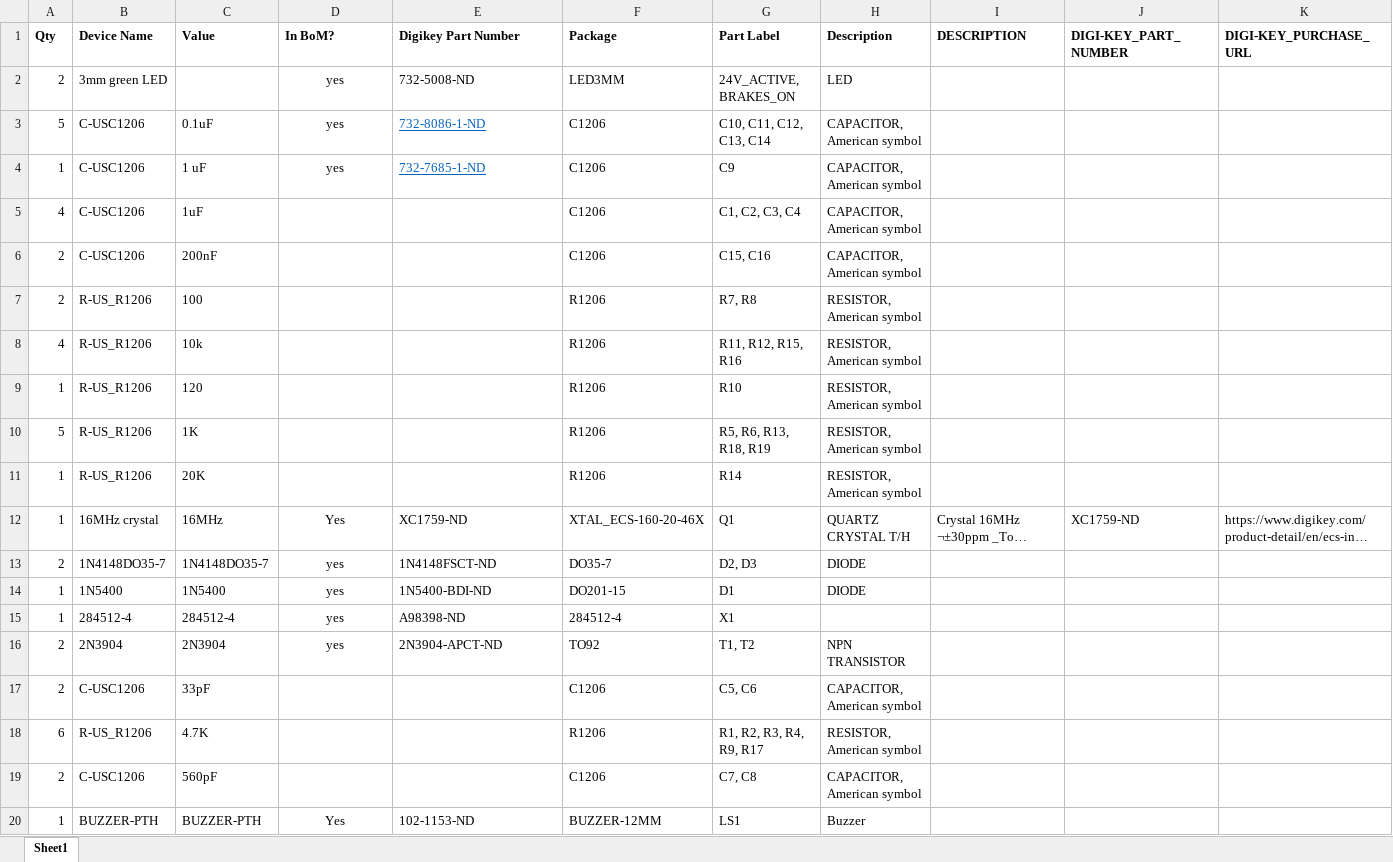
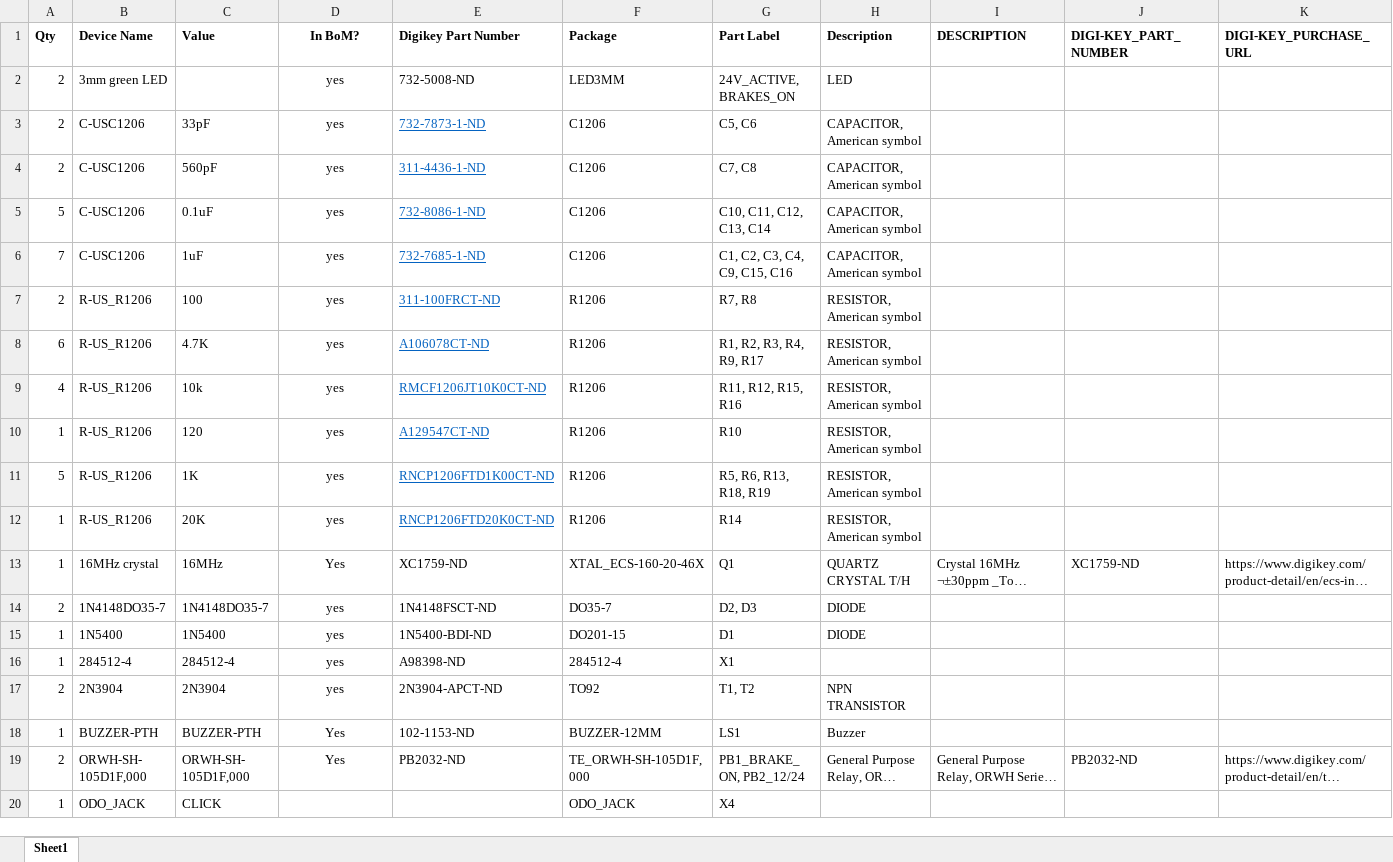
Before and after one commit to lowlevel-capstone/elcano, an Excel workbook: Electronics/Low Level v3/BoM.xlsx, sheet Sheet1, drawn as a sheet; only a part is shown; the shorter side is filled out with more unchanged rows; long unchanged cells end in …; values as stored, in another font and other column widths than the file's, no borders; removed rows and columns are numbered as before the commit, all else as after; rows hold the shown columns only; the diff names each change by its address in the sheet, - before the commit and + after, or states it on an @@ line.

```diff
--- a/Electronics/Low Level v3/BoM.xlsx (sheet Sheet1)
+++ b/Electronics/Low Level v3/BoM.xlsx (sheet Sheet1)
-D1 alignment: left
+D1 alignment: center
+row 3: 2 | C-USC1206 | 33pF | yes | 732-7873-1-ND | C1206 | C5, C6 | CAPACITOR, American symbol
+row 4: 2 | C-USC1206 | 560pF | yes | 311-4436-1-ND | C1206 | C7, C8 | CAPACITOR, American symbol
-row 4: 1 | C-USC1206 | 1 uF | yes | 732-7685-1-ND | C1206 | C9 | CAPACITOR, American symbol
-A6 (Qty): 4
+A6 (Qty): 7
-D6 (In BoM?): (empty)
+D6 (In BoM?): yes
-E6 (Digikey Part Number): (empty)
+E6 (Digikey Part Number): 732-7685-1-ND
-G6 (Part Label): C1, C2, C3, C4
+G6 (Part Label): C1, C2, C3, C4, C9, C15, C16
-row 6: 2 | C-USC1206 | 200nF |  |  | C1206 | C15, C16 | CAPACITOR, American symbol
-D7 (In BoM?): (empty)
+D7 (In BoM?): yes
-E7 (Digikey Part Number): (empty)
+E7 (Digikey Part Number): 311-100FRCT-ND
+row 8: 6 | R-US_R1206 | 4.7K | yes | A106078CT-ND | R1206 | R1, R2, R3, R4, R9, R17 | RESISTOR, American symbol
-D9:D12 (In BoM?): (empty)
+D9:D12 (In BoM?): yes
-E9 (Digikey Part Number): (empty)
+E9 (Digikey Part Number): RMCF1206JT10K0CT-ND
-E10 (Digikey Part Number): (empty)
+E10 (Digikey Part Number): A129547CT-ND
-E11 (Digikey Part Number): (empty)
+E11 (Digikey Part Number): RNCP1206FTD1K00CT-ND
-E12 (Digikey Part Number): (empty)
+E12 (Digikey Part Number): RNCP1206FTD20K0CT-ND
-row 17: 2 | C-USC1206 | 33pF |  |  | C1206 | C5, C6 | CAPACITOR, American symbol
-row 18: 6 | R-US_R1206 | 4.7K |  |  | R1206 | R1, R2, R3, R4, R9, R17 | RESISTOR, American symbol
-row 19: 2 | C-USC1206 | 560pF |  |  | C1206 | C7, C8 | CAPACITOR, American symbol
```
Also changed, not shown: 2 other files.
